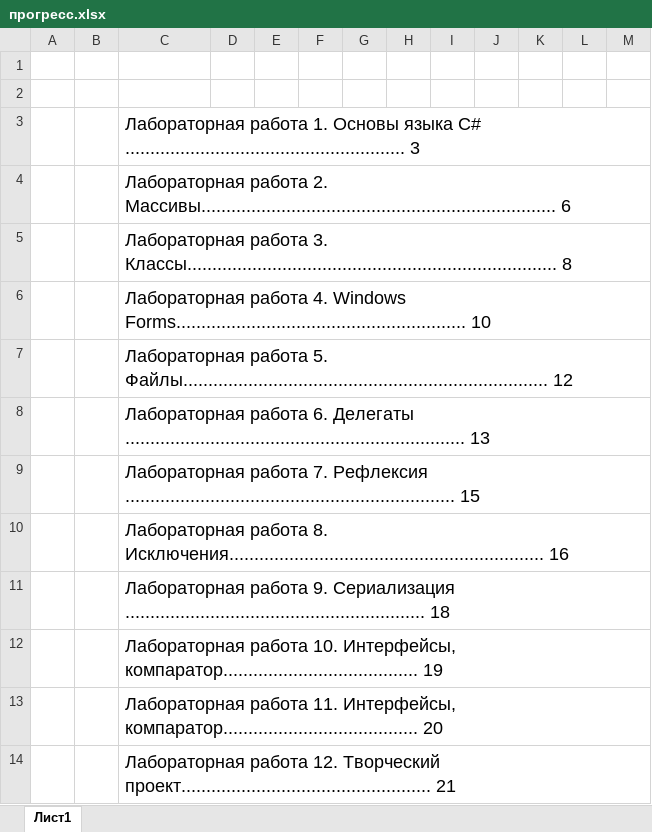
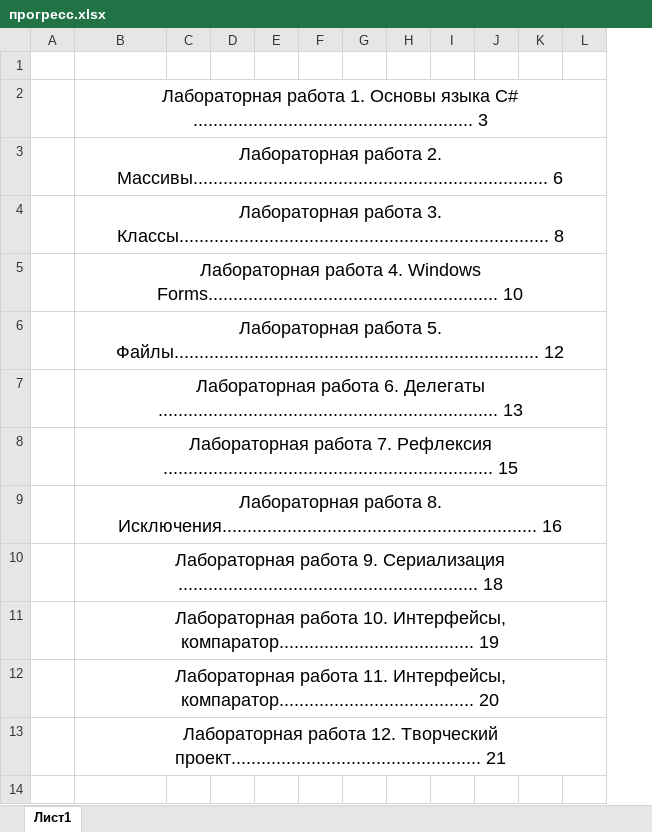
Before and after one commit to AntonBush/c_sharp_lb, an Excel workbook: docs/прогресс.xlsx, sheet Лист1, drawn as a sheet; only a part is shown; values as stored, in another font and other column widths than the file's, no borders; removed rows and columns are numbered as before the commit, all else as after; rows hold the shown columns only; the diff names each change by its address in the sheet, - before the commit and + after, or states it on an @@ line.

```diff
--- a/docs/прогресс.xlsx (sheet Лист1)
+++ b/docs/прогресс.xlsx (sheet Лист1)
-column B, empty
+column C, empty
-column M, empty
-row 1: (empty)
-B2:B13 alignment: left
+B2:B13 alignment: center
+B2:L2 merged
+B3:L3 merged
+B4:L4 merged
+B5:L5 merged
+B6:L6 merged
+B7:L7 merged
+B8:L8 merged
+B9:L9 merged
+B10:L10 merged
+B11:L11 merged
+B12:L12 merged
+B13:L13 merged
```
Also changed, not shown: dz1/docs/таблица переходов.xlsx, 5 other files.
